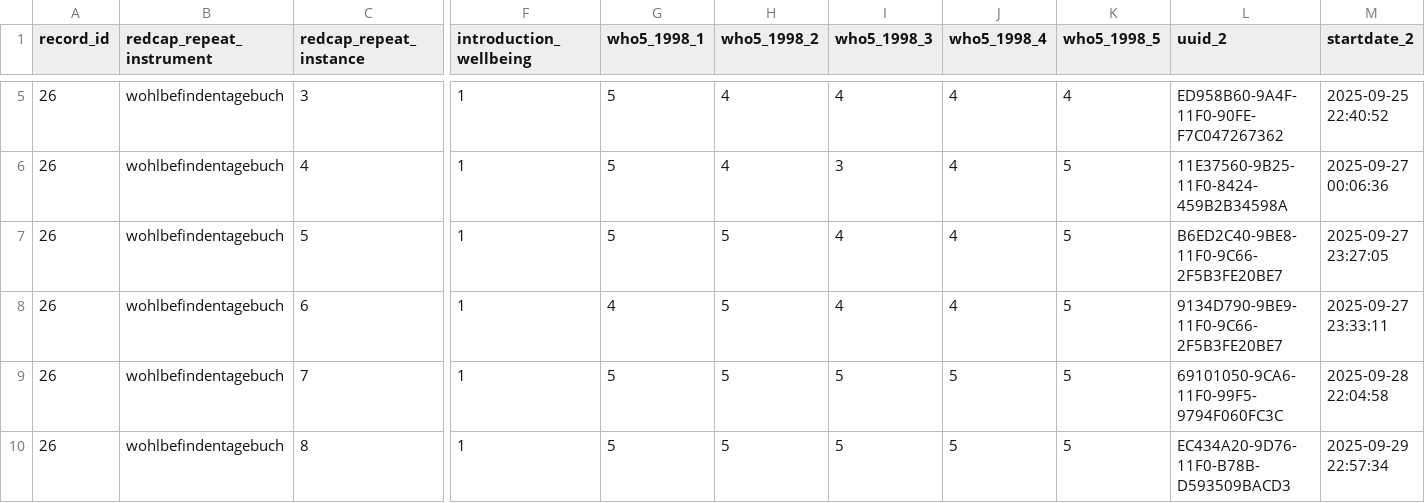
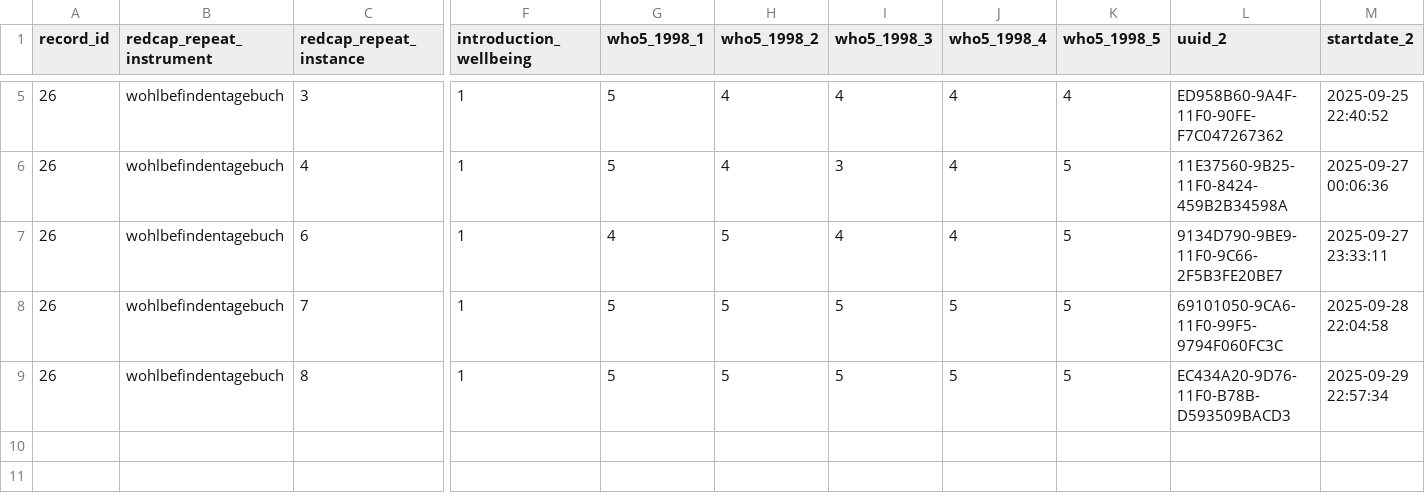
Before and after one commit to MeLiDosProject/BroszioEtAl_Dataset_2025, a CSV file: data/raw/individual/BAUA_S022/continuous/wellbeingdiary/BAUA_S022_wellbeingdiary.csv, drawn as a sheet; only a part is shown, gaps mark what is left out; rows hold the shown columns only; the diff names each change by its address in the sheet, - before the commit and + after, or states it on an @@ line.

Commit message:
updated wellbeingdiary

```diff
--- a/data/raw/individual/BAUA_S022/continuous/wellbeingdiary/BAUA_S022_wellbeingdiary.csv
+++ b/data/raw/individual/BAUA_S022/continuous/wellbeingdiary/BAUA_S022_wellbeingdiary.csv
-row 7: 26 | wohlbefindentagebuch | 5 | 1 | 5 | 5 | 4 | 4 | 5 | B6ED2C40-9BE8-11F0-9C66-2F5B3FE20BE7 | 2025-09-27 23:27:05
```
Also changed, not shown: data/raw/individual/BAUA_S005/continuous/wellbeingdiary/BAUA_S005_wellbeingdiary.csv, data/raw/individual/BAUA_S010/continuous/wellbeingdiary/BAUA_S010_wellbeingdiary.csv, 5 other files.
